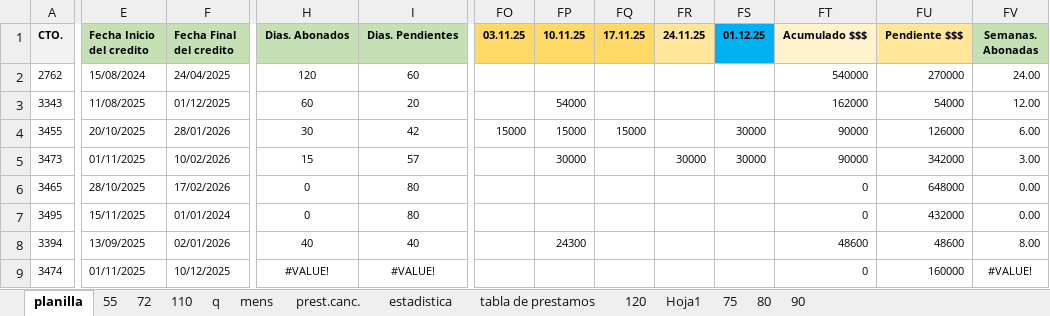
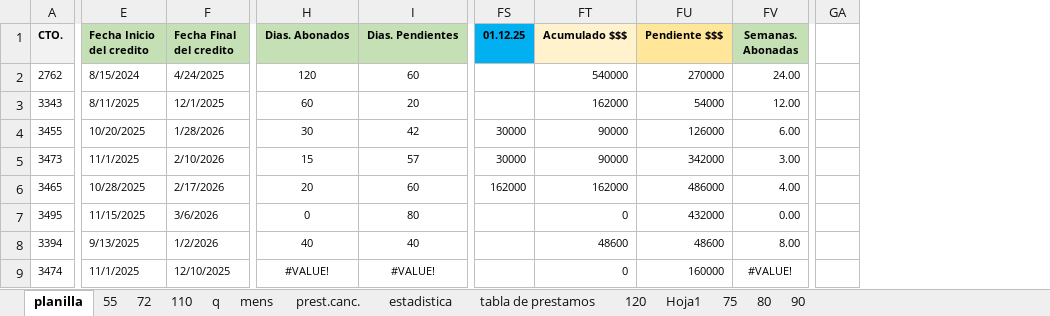
Before and after one commit to Masterizado10/Proyecto_creditosjardin, an Excel workbook: datos_clientes.xlsx, sheet planilla, drawn as a sheet; only a part is shown, gaps mark what is left out; values as stored, in another font and other column widths than the file's, no borders; removed rows and columns are numbered as before the commit, all else as after; the diff covers the shown part only; the diff names each change by its address in the sheet, - before the commit and + after, or states it on an @@ line.

Commit message:
correccion nueva planilla actualizada 5/12

```diff
--- a/datos_clientes.xlsx (sheet planilla)
+++ b/datos_clientes.xlsx (sheet planilla)
@@ column FO (03.11.25) hidden, row 4: 15000 @@
@@ column FP (10.11.25) hidden, rows 3-8: 54000 | 15000 | 30000 |  |  | 24300 @@
@@ column FQ (17.11.25) hidden, row 4: 15000 @@
@@ column FR (24.11.25) hidden, row 5: 30000 @@
+column GA, empty
-E2 (Fecha Inicio del credito): 15/08/2024
+E2 (Fecha Inicio del credito): 8/15/2024
-F2 (Fecha Final del credito): 24/04/2025
+F2 (Fecha Final del credito): 4/24/2025
-E3 (Fecha Inicio del credito): 11/08/2025
+E3 (Fecha Inicio del credito): 8/11/2025
-F3 (Fecha Final del credito): 01/12/2025
+F3 (Fecha Final del credito): 12/1/2025
-E4 (Fecha Inicio del credito): 20/10/2025
+E4 (Fecha Inicio del credito): 10/20/2025
-F4 (Fecha Final del credito): 28/01/2026
+F4 (Fecha Final del credito): 1/28/2026
-E5 (Fecha Inicio del credito): 01/11/2025
+E5 (Fecha Inicio del credito): 11/1/2025
-F5 (Fecha Final del credito): 10/02/2026
+F5 (Fecha Final del credito): 2/10/2026
-E6 (Fecha Inicio del credito): 28/10/2025
+E6 (Fecha Inicio del credito): 10/28/2025
-F6 (Fecha Final del credito): 17/02/2026
+F6 (Fecha Final del credito): 2/17/2026
-H6 (Dias. Abonados): 0
+H6 (Dias. Abonados): 20
-I6 (Dias. Pendientes): 80
+I6 (Dias. Pendientes): 60
-FS6 (01.12.25): (empty)
+FS6 (01.12.25): 162000
-FT6 (Acumulado $$$): 0
+FT6 (Acumulado $$$): 162000
-FU6 (Pendiente $$$): 648000
+FU6 (Pendiente $$$): 486000
-FV6 (Semanas. Abonadas): 0.00
+FV6 (Semanas. Abonadas): 4.00
-E7 (Fecha Inicio del credito): 15/11/2025
+E7 (Fecha Inicio del credito): 11/15/2025
-F7 (Fecha Final del credito): 01/01/2024
+F7 (Fecha Final del credito): 3/6/2026
-E8 (Fecha Inicio del credito): 13/09/2025
+E8 (Fecha Inicio del credito): 9/13/2025
-F8 (Fecha Final del credito): 02/01/2026
+F8 (Fecha Final del credito): 1/2/2026
-E9 (Fecha Inicio del credito): 01/11/2025
+E9 (Fecha Inicio del credito): 11/1/2025
-F9 (Fecha Final del credito): 10/12/2025
+F9 (Fecha Final del credito): 12/10/2025
```
Also changed, not shown: 17 added rows, 12 removed rows, 1 added column, 822 edited cells and cell formats elsewhere in this sheet, sheet prest.canc., sheet estadistica, sheet 55, sheet 75, sheet 110, sheet 120, 1 more sheet, formulas that keep their value, hidden cells, charts or pictures, 2 other files.
